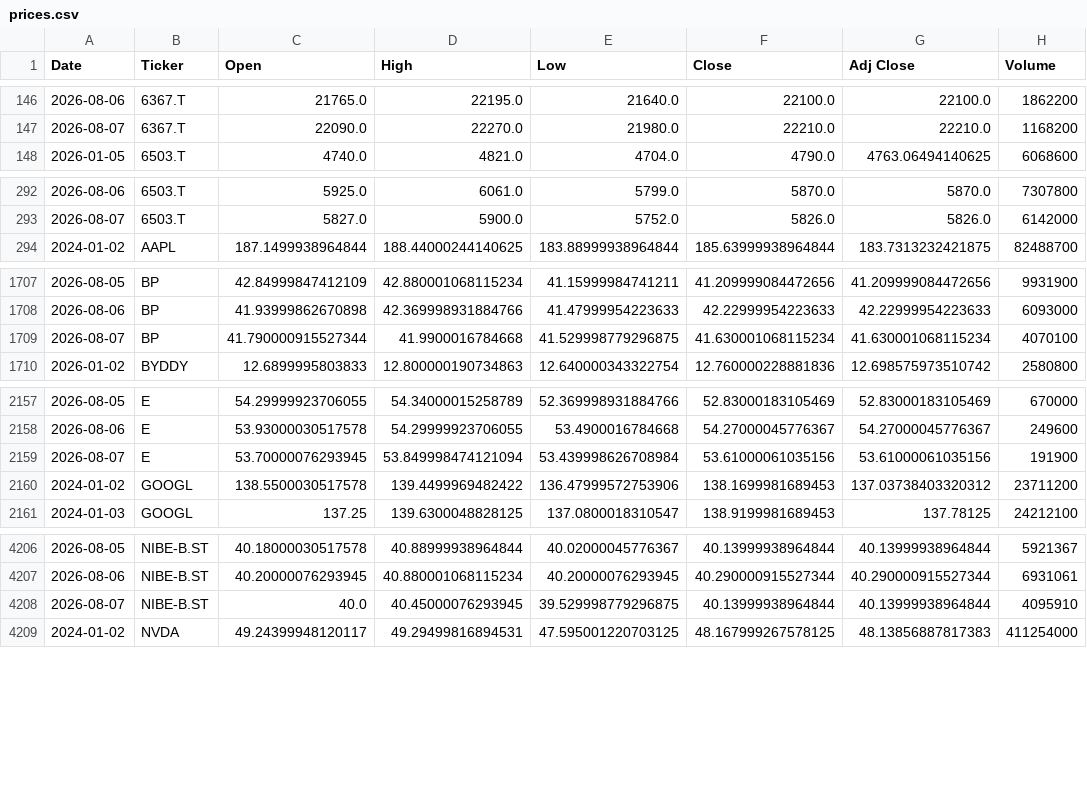
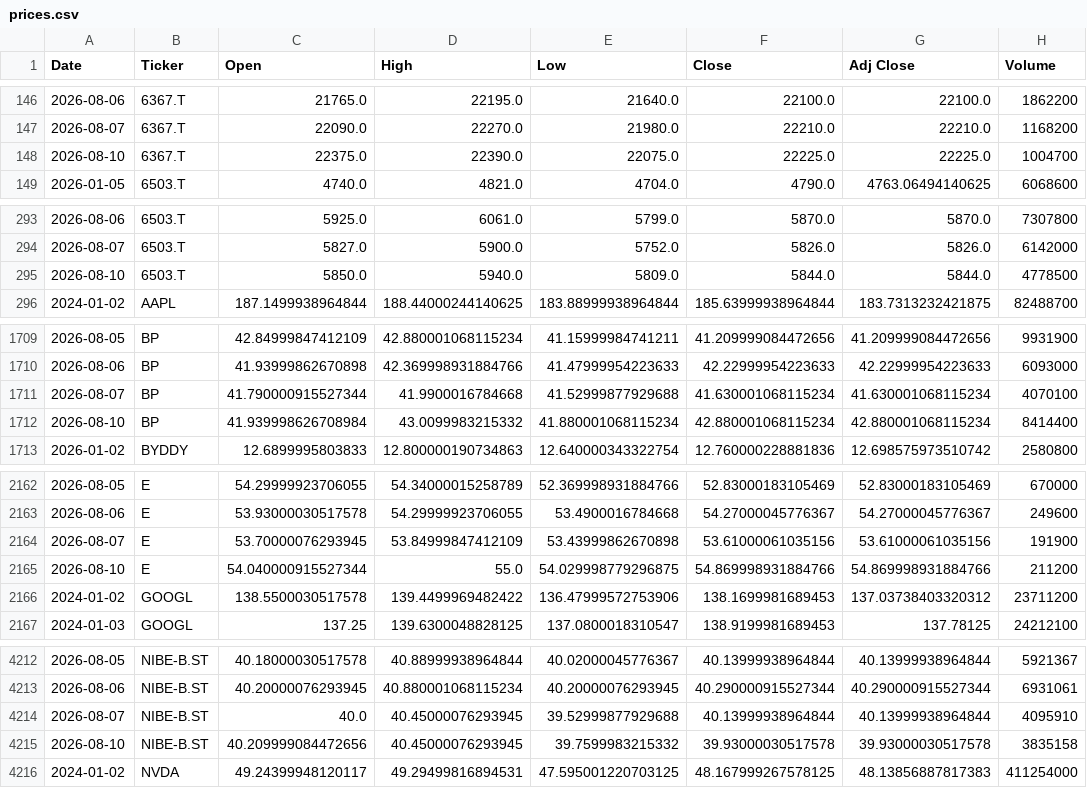
Before and after one commit to icengel91/WebMiningProject, a CSV file: data/raw/prices/prices.csv, drawn as a sheet; only a part is shown, gaps mark what is left out; the diff covers the shown part only.

```diff
--- a/data/raw/prices/prices.csv
+++ b/data/raw/prices/prices.csv
@@ -147,2 +147,3 @@ Date,Ticker,Open,High,Low,Close,Adj Close,Volume
 2026-08-07,6367.T,22090.0,22270.0,21980.0,22210.0,22210.0,1168200
+2026-08-10,6367.T,22375.0,22390.0,22075.0,22225.0,22225.0,1004700
 2026-01-05,6503.T,4740.0,4821.0,4704.0,4790.0,4763.06494140625,6068600
@@ -293,2 +294,3 @@ Date,Ticker,Open,High,Low,Close,Adj Close,Volume
 2026-08-07,6503.T,5827.0,5900.0,5752.0,5826.0,5826.0,6142000
+2026-08-10,6503.T,5850.0,5940.0,5809.0,5844.0,5844.0,4778500
 2024-01-02,AAPL,187.1499938964844,188.44000244140625,183.88999938964844,185.63999938964844,183.7313232421875,82488700
@@ -1708,3 +1710,4 @@ Date,Ticker,Open,High,Low,Close,Adj Close,Volume
 2026-08-06,BP,41.93999862670898,42.369998931884766,41.47999954223633,42.22999954223633,42.22999954223633,6093000
-2026-08-07,BP,41.790000915527344,41.9900016784668,41.529998779296875,41.630001068115234,41.630001068115234,4070100
+2026-08-07,BP,41.790000915527344,41.9900016784668,41.52999877929688,41.630001068115234,41.630001068115234,4070100
+2026-08-10,BP,41.939998626708984,43.0099983215332,41.880001068115234,42.880001068115234,42.880001068115234,8414400
 2026-01-02,BYDDY,12.6899995803833,12.800000190734863,12.640000343322754,12.760000228881836,12.698575973510742,2580800
@@ -2158,3 +2163,4 @@ Date,Ticker,Open,High,Low,Close,Adj Close,Volume
 2026-08-06,E,53.93000030517578,54.29999923706055,53.4900016784668,54.27000045776367,54.27000045776367,249600
-2026-08-07,E,53.70000076293945,53.849998474121094,53.439998626708984,53.61000061035156,53.61000061035156,191900
+2026-08-07,E,53.70000076293945,53.84999847412109,53.43999862670898,53.61000061035156,53.61000061035156,191900
+2026-08-10,E,54.040000915527344,55.0,54.029998779296875,54.869998931884766,54.869998931884766,211200
 2024-01-02,GOOGL,138.5500030517578,139.4499969482422,136.47999572753906,138.1699981689453,137.03738403320312,23711200
@@ -4207,3 +4213,4 @@ Date,Ticker,Open,High,Low,Close,Adj Close,Volume
 2026-08-06,NIBE-B.ST,40.20000076293945,40.880001068115234,40.20000076293945,40.290000915527344,40.290000915527344,6931061
-2026-08-07,NIBE-B.ST,40.0,40.45000076293945,39.529998779296875,40.13999938964844,40.13999938964844,4095910
+2026-08-07,NIBE-B.ST,40.0,40.45000076293945,39.52999877929688,40.13999938964844,40.13999938964844,4095910
+2026-08-10,NIBE-B.ST,40.209999084472656,40.45000076293945,39.7599983215332,39.93000030517578,39.93000030517578,3835158
 2024-01-02,NVDA,49.24399948120117,49.29499816894531,47.595001220703125,48.167999267578125,48.13856887817383,411254000
```
Also changed, not shown: 7 added rows elsewhere in this file, 1 other file.
